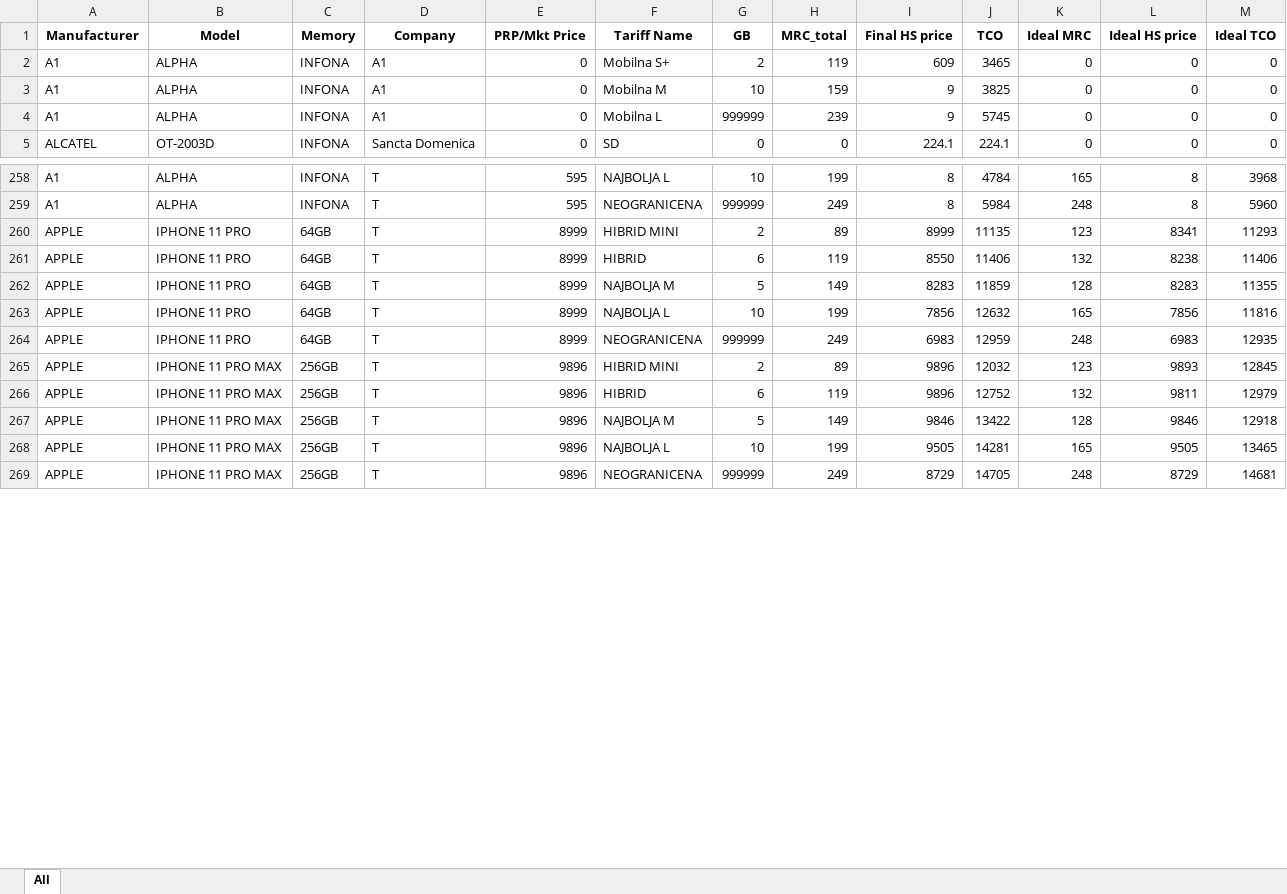
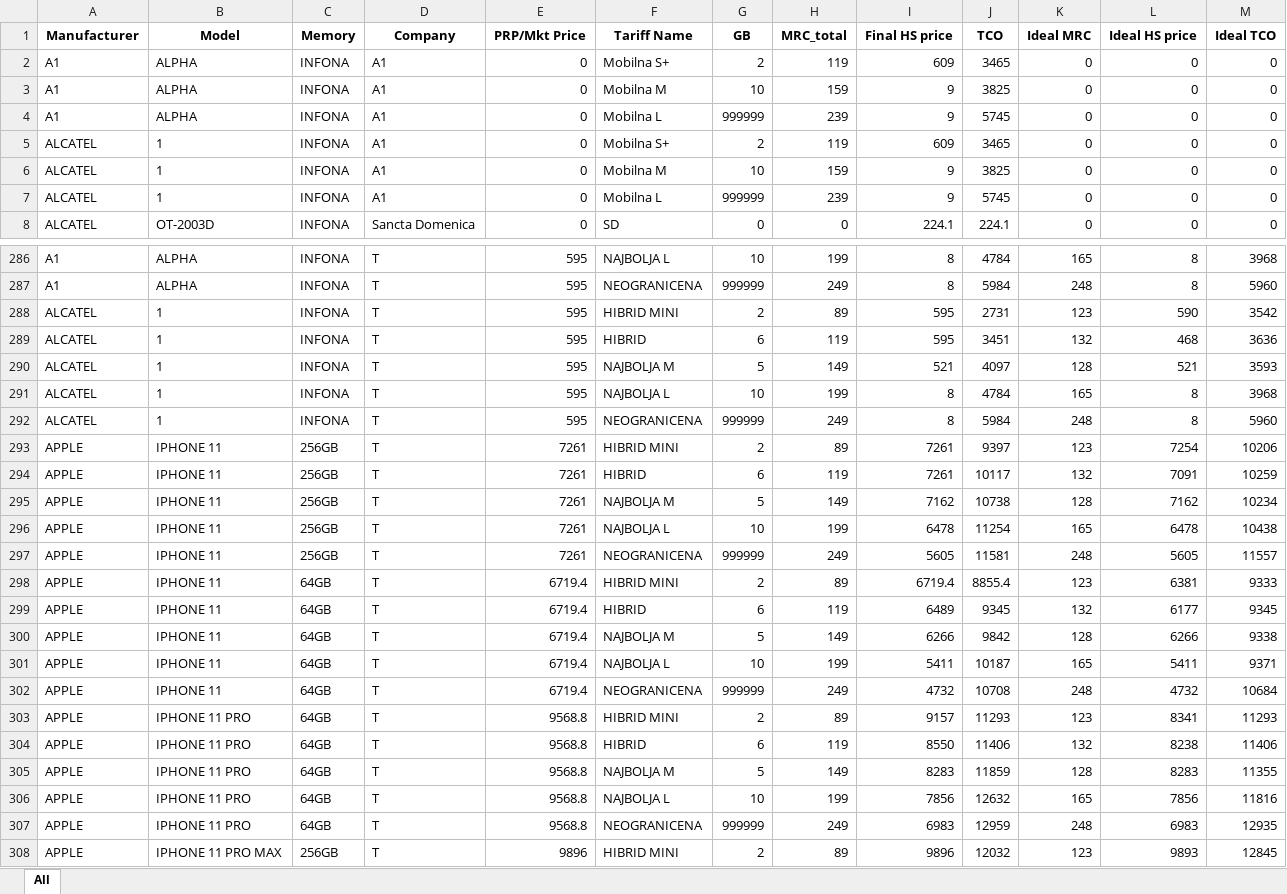
Before and after one commit to dptenessa/HP, an Excel workbook: Recommended prices.xlsx, sheet All, drawn as a sheet; only a part is shown, gaps mark what is left out; the shorter side is filled out with more unchanged rows; values as stored, in another font and other column widths than the file's, no borders; addresses are those after the commit; the diff covers the shown part only; the diff names each change by its address in the sheet, - before the commit and + after, or states it on an @@ line.

```diff
--- a/Recommended prices.xlsx (sheet All)
+++ b/Recommended prices.xlsx (sheet All)
+row 5: ALCATEL | 1 | INFONA | A1 | 0 | Mobilna S+ | 2 | 119 | 609 | 3465 | 0 | 0 | 0
+row 6: ALCATEL | 1 | INFONA | A1 | 0 | Mobilna M | 10 | 159 | 9 | 3825 | 0 | 0 | 0
+row 7: ALCATEL | 1 | INFONA | A1 | 0 | Mobilna L | 999999 | 239 | 9 | 5745 | 0 | 0 | 0
+row 288: ALCATEL | 1 | INFONA | T | 595 | HIBRID MINI | 2 | 89 | 595 | 2731 | 123 | 590 | 3542
+row 289: ALCATEL | 1 | INFONA | T | 595 | HIBRID | 6 | 119 | 595 | 3451 | 132 | 468 | 3636
+row 290: ALCATEL | 1 | INFONA | T | 595 | NAJBOLJA M | 5 | 149 | 521 | 4097 | 128 | 521 | 3593
+row 291: ALCATEL | 1 | INFONA | T | 595 | NAJBOLJA L | 10 | 199 | 8 | 4784 | 165 | 8 | 3968
+row 292: ALCATEL | 1 | INFONA | T | 595 | NEOGRANICENA | 999999 | 249 | 8 | 5984 | 248 | 8 | 5960
+row 293: APPLE | IPHONE 11 | 256GB | T | 7261 | HIBRID MINI | 2 | 89 | 7261 | 9397 | 123 | 7254 | 10206
+row 294: APPLE | IPHONE 11 | 256GB | T | 7261 | HIBRID | 6 | 119 | 7261 | 10117 | 132 | 7091 | 10259
+row 295: APPLE | IPHONE 11 | 256GB | T | 7261 | NAJBOLJA M | 5 | 149 | 7162 | 10738 | 128 | 7162 | 10234
+row 296: APPLE | IPHONE 11 | 256GB | T | 7261 | NAJBOLJA L | 10 | 199 | 6478 | 11254 | 165 | 6478 | 10438
+row 297: APPLE | IPHONE 11 | 256GB | T | 7261 | NEOGRANICENA | 999999 | 249 | 5605 | 11581 | 248 | 5605 | 11557
+row 298: APPLE | IPHONE 11 | 64GB | T | 6719.4 | HIBRID MINI | 2 | 89 | 6719.4 | 8855.4 | 123 | 6381 | 9333
+row 299: APPLE | IPHONE 11 | 64GB | T | 6719.4 | HIBRID | 6 | 119 | 6489 | 9345 | 132 | 6177 | 9345
+row 300: APPLE | IPHONE 11 | 64GB | T | 6719.4 | NAJBOLJA M | 5 | 149 | 6266 | 9842 | 128 | 6266 | 9338
+row 301: APPLE | IPHONE 11 | 64GB | T | 6719.4 | NAJBOLJA L | 10 | 199 | 5411 | 10187 | 165 | 5411 | 9371
+row 302: APPLE | IPHONE 11 | 64GB | T | 6719.4 | NEOGRANICENA | 999999 | 249 | 4732 | 10708 | 248 | 4732 | 10684
-E303:E307 (PRP/Mkt Price): 8999
+E303:E307 (PRP/Mkt Price): 9568.8
-I303 (Final HS price): 8999
+I303 (Final HS price): 9157
-J303 (TCO): 11135
+J303 (TCO): 11293
```
Also changed, not shown: 86 added rows, 23 removed rows and 265 edited cells elsewhere in this sheet, map.xlsx, 4 other files.
